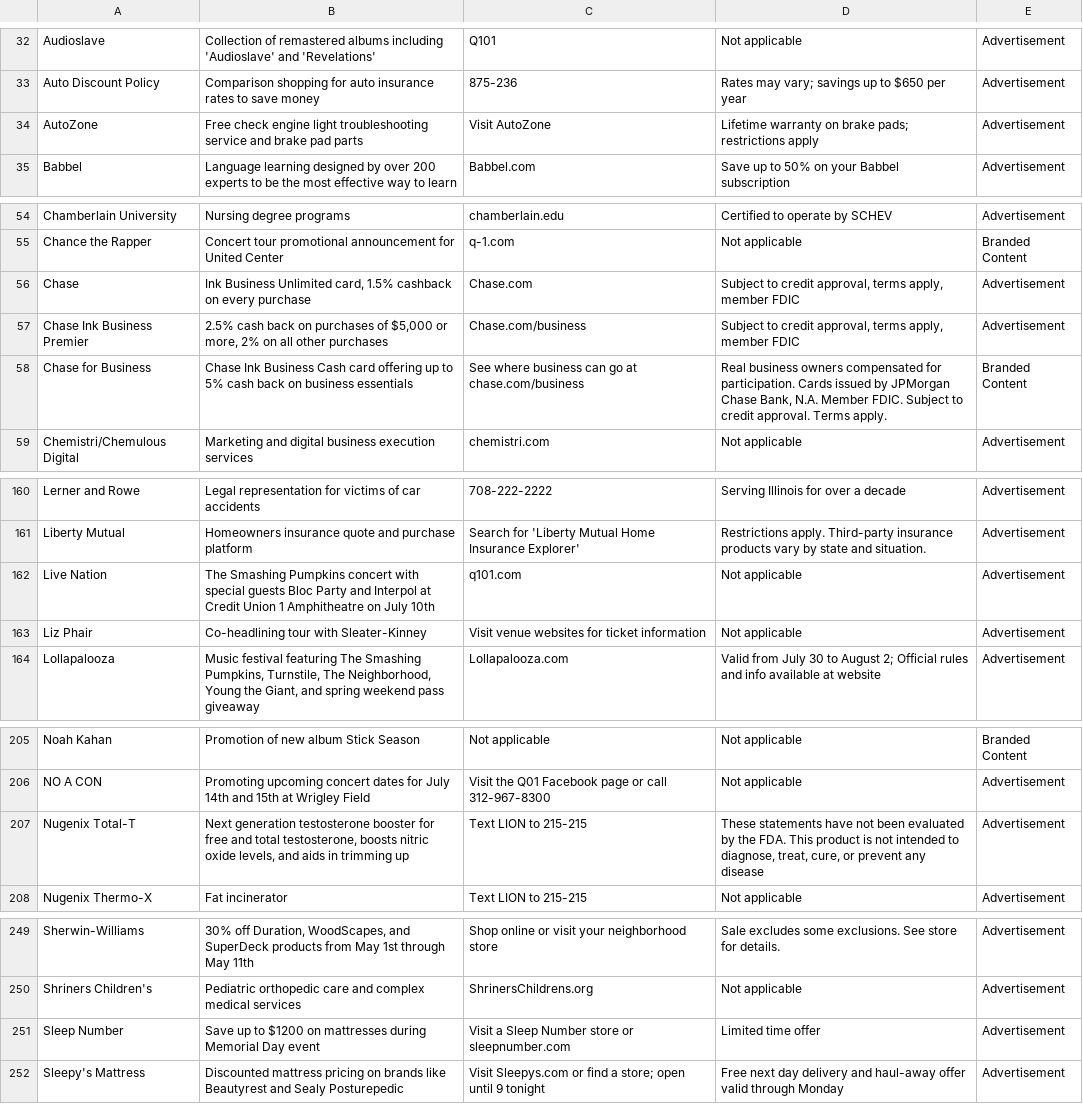
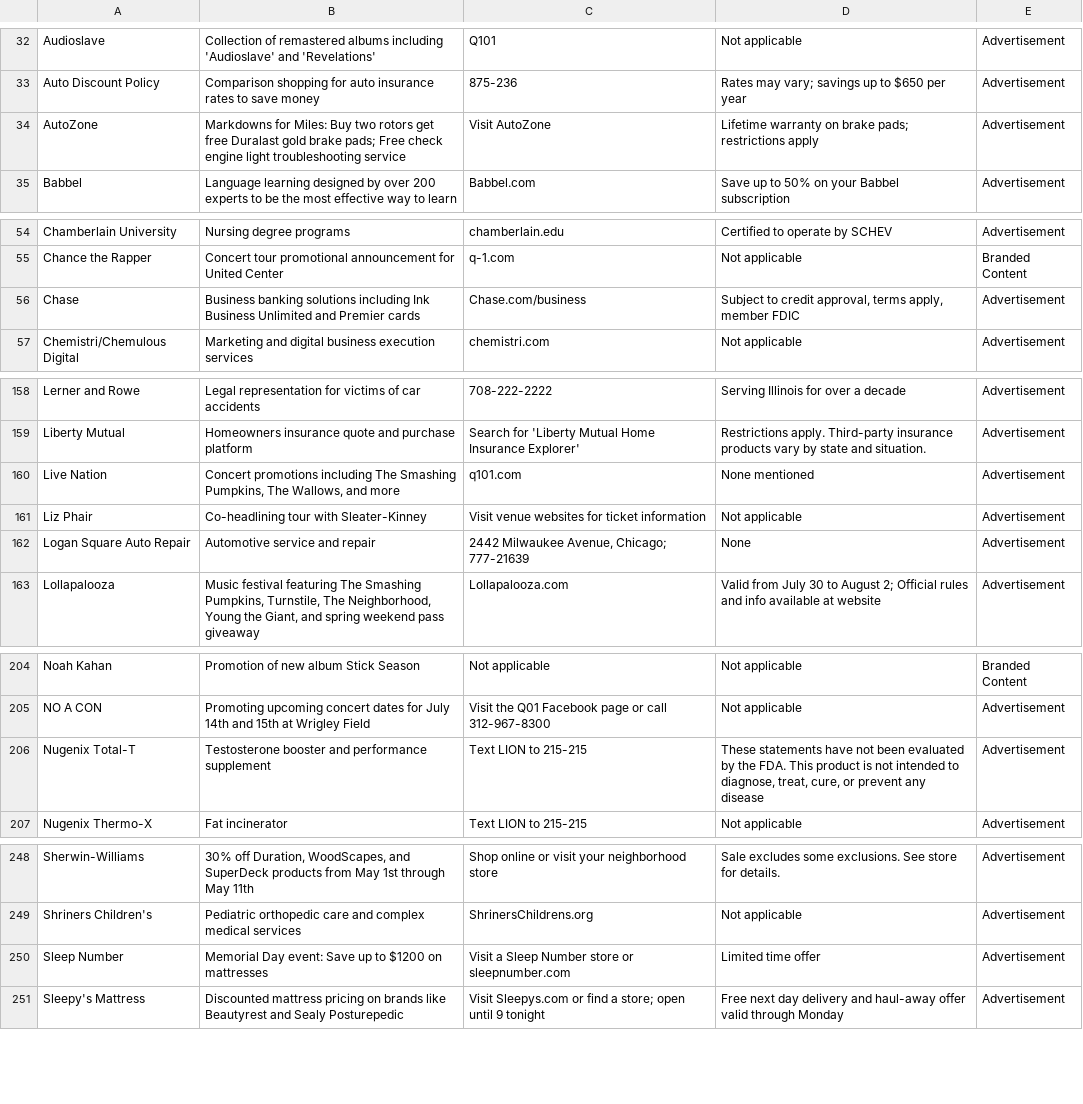
Before and after one commit to MATR-Technologies/ReplayAdsViewer, a CSV file: data.csv, drawn as a sheet; only a part is shown, gaps mark what is left out; the diff covers the shown part only.

Commit message:
Auto-update CSV data

```diff
--- a/data.csv
+++ b/data.csv
@@ -33,3 +33,3 @@
 "Auto Discount Policy","Comparison shopping for auto insurance rates to save money","875-236","Rates may vary; savings up to $650 per year","Advertisement"
-"AutoZone","Free check engine light troubleshooting service and brake pad parts","Visit AutoZone","Lifetime warranty on brake pads; restrictions apply","Advertisement"
+"AutoZone","Markdowns for Miles: Buy two rotors get free Duralast gold brake pads; Free check engine light troubleshooting service","Visit AutoZone","Lifetime warranty on brake pads; restrictions apply","Advertisement"
 "Babbel","Language learning designed by over 200 experts to be the most effective way to learn","Babbel.com","Save up to 50% on your Babbel subscription","Advertisement"
@@ -55,5 +55,3 @@
 "Chance the Rapper","Concert tour promotional announcement for United Center","q-1.com","Not applicable","Branded Content"
-"Chase","Ink Business Unlimited card, 1.5% cashback on every purchase","Chase.com","Subject to credit approval, terms apply, member FDIC","Advertisement"
-"Chase Ink Business Premier","2.5% cash back on purchases of $5,000 or more, 2% on all other purchases","Chase.com/business","Subject to credit approval, terms apply, member FDIC","Advertisement"
-"Chase for Business","Chase Ink Business Cash card offering up to 5% cash back on business essentials","See where business can go at chase.com/business","Real business owners compensated for participation. Cards issued by JPMorgan Chase Bank, N.A. Member FDIC. Subject to credit approval. Terms apply.","Branded Content"
+"Chase","Business banking solutions including Ink Business Unlimited and Premier cards","Chase.com/business","Subject to credit approval, terms apply, member FDIC","Advertisement"
 "Chemistri/Chemulous Digital","Marketing and digital business execution services","chemistri.com","Not applicable","Advertisement"
@@ -161,4 +159,5 @@
 "Liberty Mutual","Homeowners insurance quote and purchase platform","Search for 'Liberty Mutual Home Insurance Explorer'","Restrictions apply. Third-party insurance products vary by state and situation.","Advertisement"
-"Live Nation","The Smashing Pumpkins concert with special guests Bloc Party and Interpol at Credit Union 1 Amphitheatre on July 10th","q101.com","Not applicable","Advertisement"
+"Live Nation","Concert promotions including The Smashing Pumpkins, The Wallows, and more","q101.com","None mentioned","Advertisement"
 "Liz Phair","Co-headlining tour with Sleater-Kinney","Visit venue websites for ticket information","Not applicable","Advertisement"
+"Logan Square Auto Repair","Automotive service and repair","2442 Milwaukee Avenue, Chicago; 777-21639","None","Advertisement"
 "Lollapalooza","Music festival featuring The Smashing Pumpkins, Turnstile, The Neighborhood, Young the Giant, and spring weekend pass giveaway","Lollapalooza.com","Valid from July 30 to August 2; Official rules and info available at website","Advertisement"
@@ -206,3 +205,3 @@
 "NO A CON","Promoting upcoming concert dates for July 14th and 15th at Wrigley Field","Visit the Q01 Facebook page or call 312-967-8300","Not applicable","Advertisement"
-"Nugenix Total-T","Next generation testosterone booster for free and total testosterone, boosts nitric oxide levels, and aids in trimming up","Text LION to 215-215","These statements have not been evaluated by the FDA. This product is not intended to diagnose, treat, cure, or prevent any disease","Advertisement"
+"Nugenix Total-T","Testosterone booster and performance supplement","Text LION to 215-215","These statements have not been evaluated by the FDA. This product is not intended to diagnose, treat, cure, or prevent any disease","Advertisement"
 "Nugenix Thermo-X","Fat incinerator","Text LION to 215-215","Not applicable","Advertisement"
@@ -250,3 +249,3 @@
 "Shriners Children's","Pediatric orthopedic care and complex medical services","ShrinersChildrens.org","Not applicable","Advertisement"
-"Sleep Number","Save up to $1200 on mattresses during Memorial Day event","Visit a Sleep Number store or sleepnumber.com","Limited time offer","Advertisement"
+"Sleep Number","Memorial Day event: Save up to $1200 on mattresses","Visit a Sleep Number store or sleepnumber.com","Limited time offer","Advertisement"
 "Sleepy's Mattress","Discounted mattress pricing on brands like Beautyrest and Sealy Posturepedic","Visit Sleepys.com or find a store; open until 9 tonight","Free next day delivery and haul-away offer valid through Monday","Advertisement"
```
Also changed, not shown: 1 edited cell elsewhere in this file.
